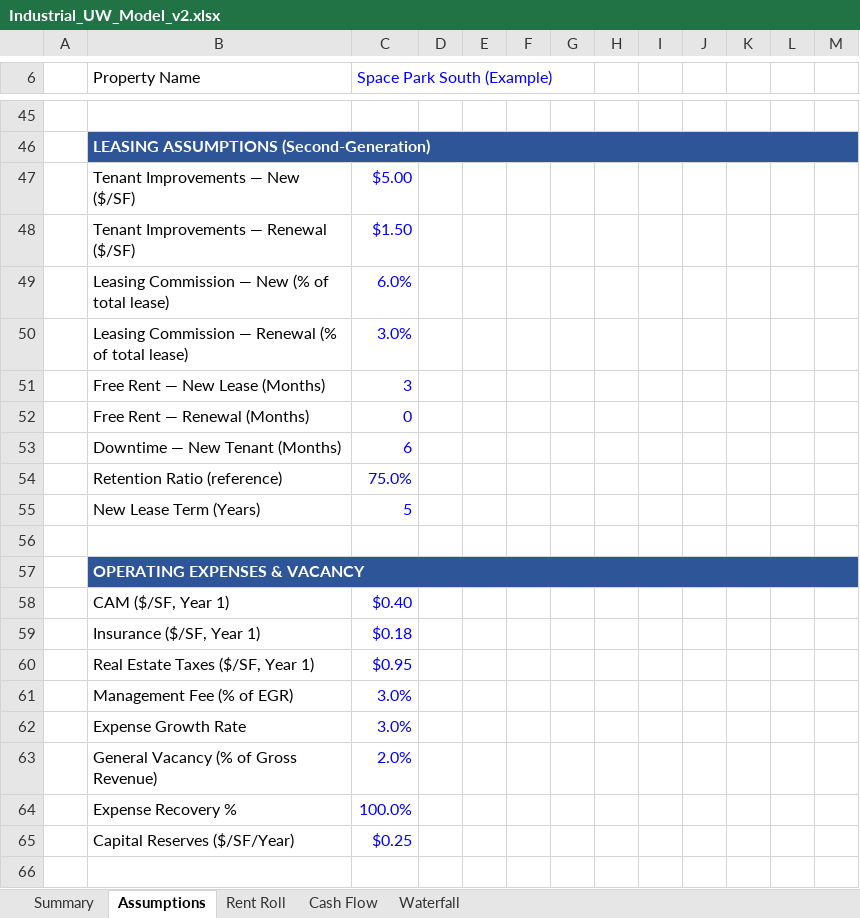
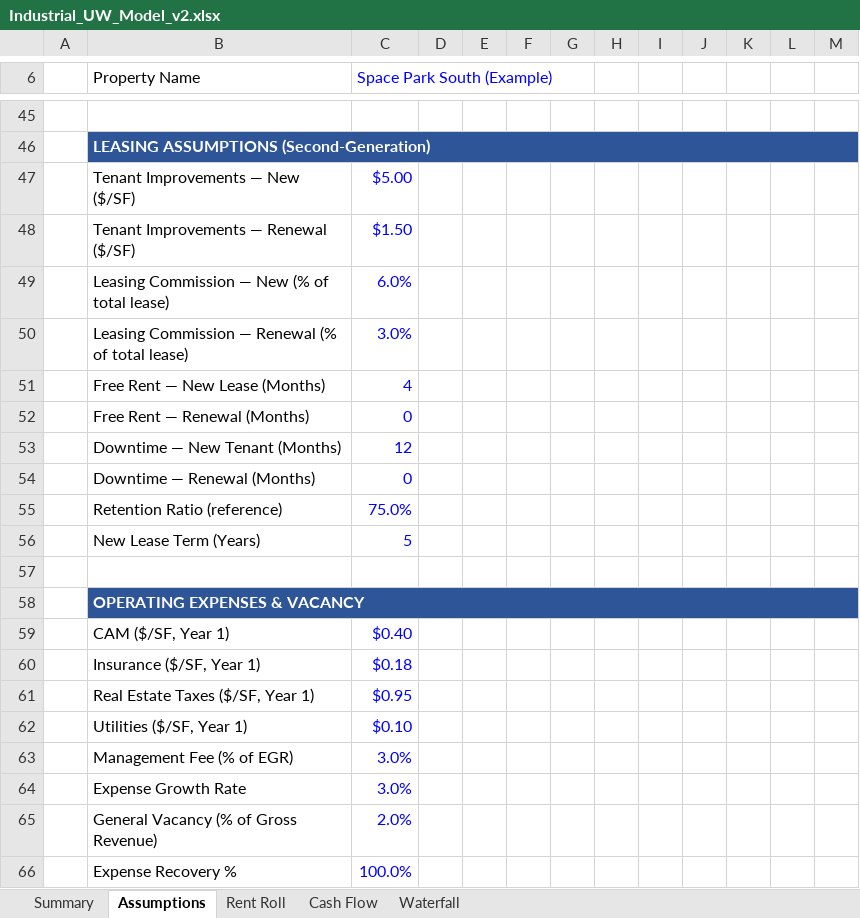
Before and after one commit to hmathews19/hoptimize, an Excel workbook: Industrial_UW_Model_v2.xlsx, sheet Assumptions, drawn as a sheet; only a part is shown, gaps mark what is left out; the shorter side is filled out with more unchanged rows; values as stored, in another font and other column widths than the file's, no borders; the diff names each change by its address in the sheet, - before the commit and + after, or states it on an @@ line.

```diff
--- a/Industrial_UW_Model_v2.xlsx (sheet Assumptions)
+++ b/Industrial_UW_Model_v2.xlsx (sheet Assumptions)
-C51 (Space Park South (Example)): 3
+C51 (Space Park South (Example)): 4
-C53 (Space Park South (Example)): 6
+C53 (Space Park South (Example)): 12
+row 54:  | Downtime — Renewal (Months) | 0
+row 62:  | Utilities ($/SF, Year 1) | $0.10
```
Also changed, not shown: sheet Rent Roll, sheet Waterfall, sheet Cash Flow, sheet Summary, formulas that keep their value.
